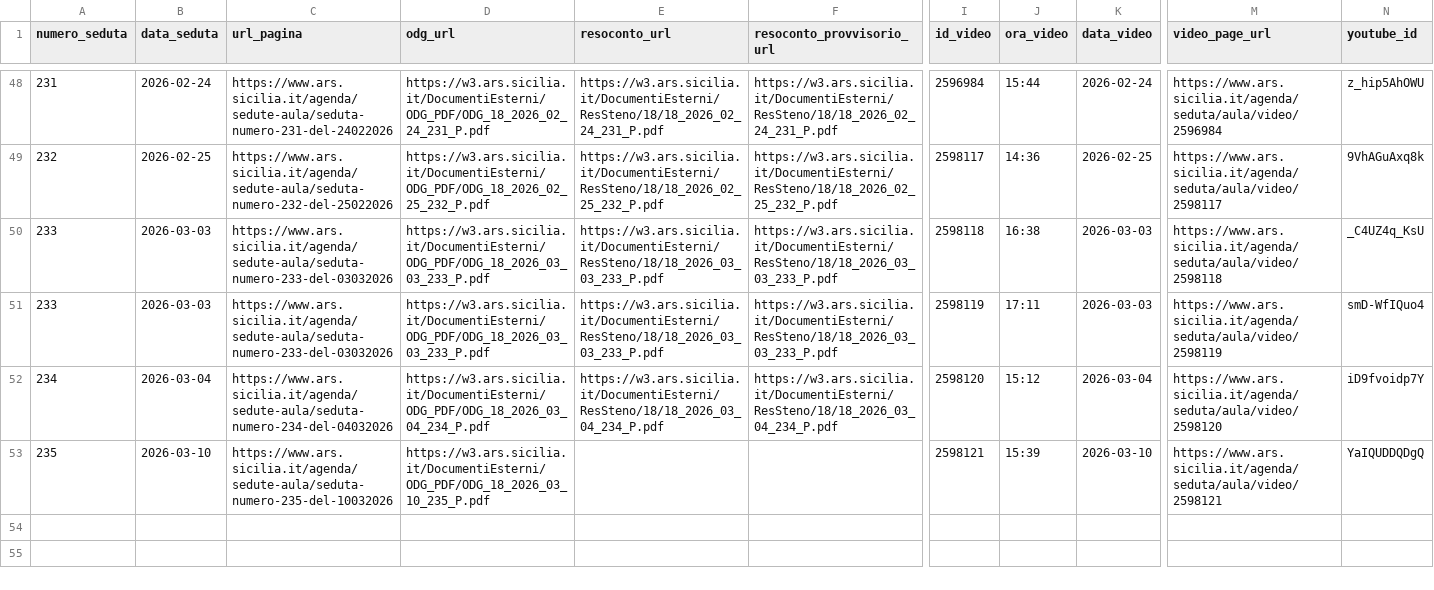
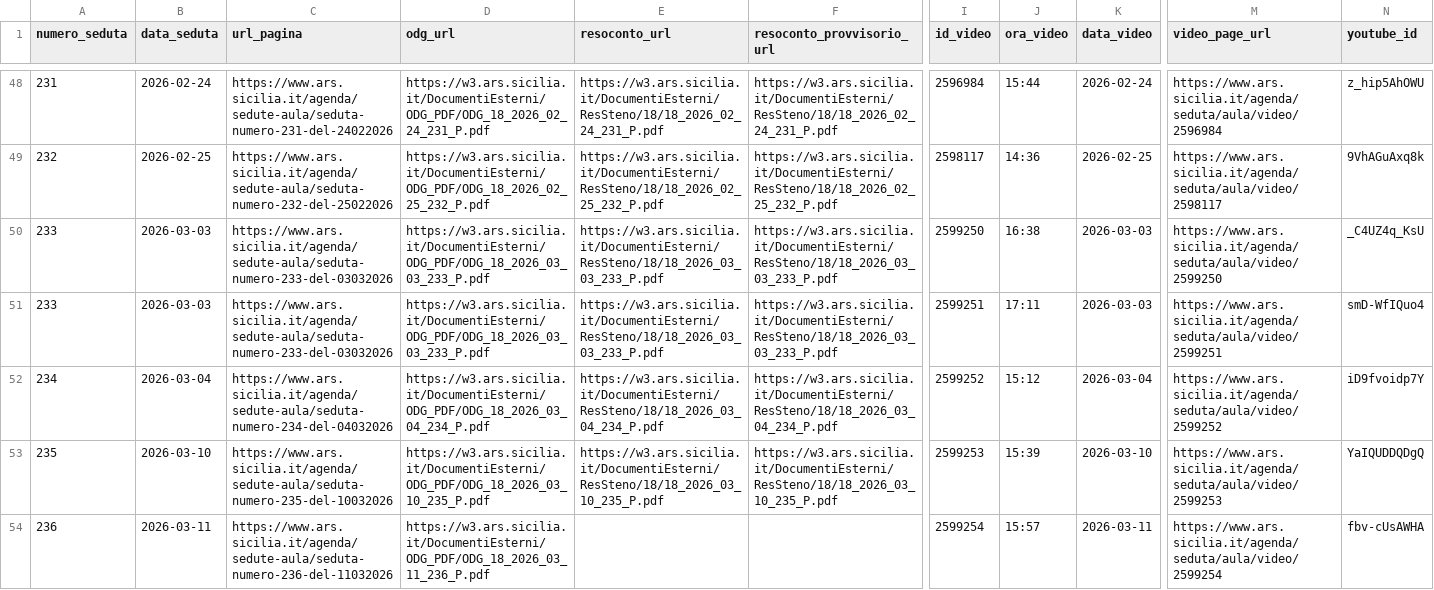
Before and after one commit to aborruso/ars_sicilia, a CSV file: data/anagrafica_video.csv, drawn as a sheet; only a part is shown, gaps mark what is left out; rows hold the shown columns only; the diff names each change by its address in the sheet, - before the commit and + after, or states it on an @@ line.

```diff
--- a/data/anagrafica_video.csv
+++ b/data/anagrafica_video.csv
-I50 (id_video): 2598118
+I50 (id_video): 2599250
-M50 (video_page_url): https://www.ars.sicilia.it/agenda/seduta/aula/video/2598118
+M50 (video_page_url): https://www.ars.sicilia.it/agenda/seduta/aula/video/2599250
-I51 (id_video): 2598119
+I51 (id_video): 2599251
-M51 (video_page_url): https://www.ars.sicilia.it/agenda/seduta/aula/video/2598119
+M51 (video_page_url): https://www.ars.sicilia.it/agenda/seduta/aula/video/2599251
-I52 (id_video): 2598120
+I52 (id_video): 2599252
-M52 (video_page_url): https://www.ars.sicilia.it/agenda/seduta/aula/video/2598120
+M52 (video_page_url): https://www.ars.sicilia.it/agenda/seduta/aula/video/2599252
-E53 (resoconto_url): (empty)
+E53 (resoconto_url): https://w3.ars.sicilia.it/DocumentiEsterni/ResSteno/18/18_2026_03_10_235_P.pdf
-F53 (resoconto_provvisorio_url): (empty)
+F53 (resoconto_provvisorio_url): https://w3.ars.sicilia.it/DocumentiEsterni/ResSteno/18/18_2026_03_10_235_P.pdf
-I53 (id_video): 2598121
+I53 (id_video): 2599253
-M53 (video_page_url): https://www.ars.sicilia.it/agenda/seduta/aula/video/2598121
+M53 (video_page_url): https://www.ars.sicilia.it/agenda/seduta/aula/video/2599253
+row 54: 236 | 2026-03-11 | https://www.ars.sicilia.it/agenda/sedute-aula/seduta-numero-236-del-11032026 | https://w3.ars.sicilia.it/DocumentiEsterni/ODG_PDF/ODG_18_2026_03_11_236_P.pdf |  |  | 2599254 | 15:57 | 2026-03-11 | https://www.ars.sicilia.it/agenda/seduta/aula/video/2599254 | fbv-cUsAWHA
```
